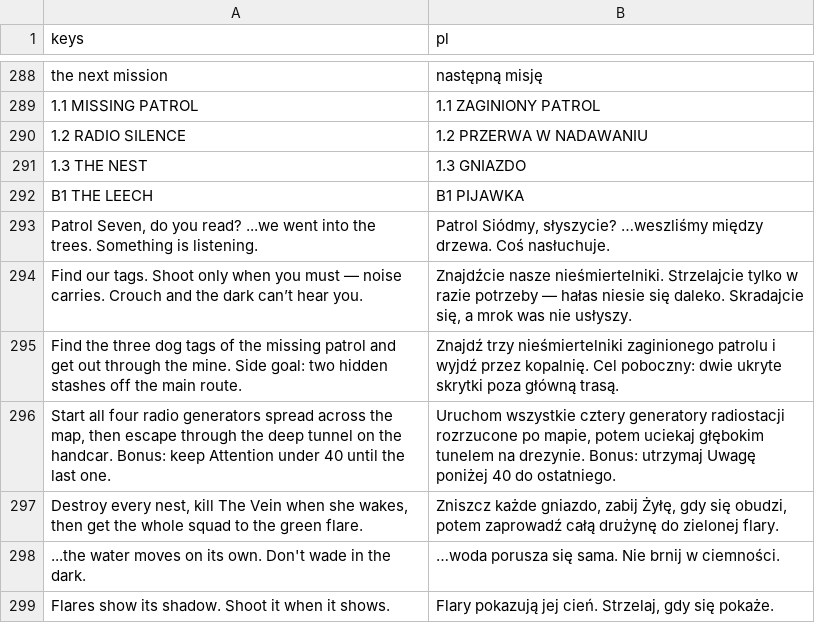
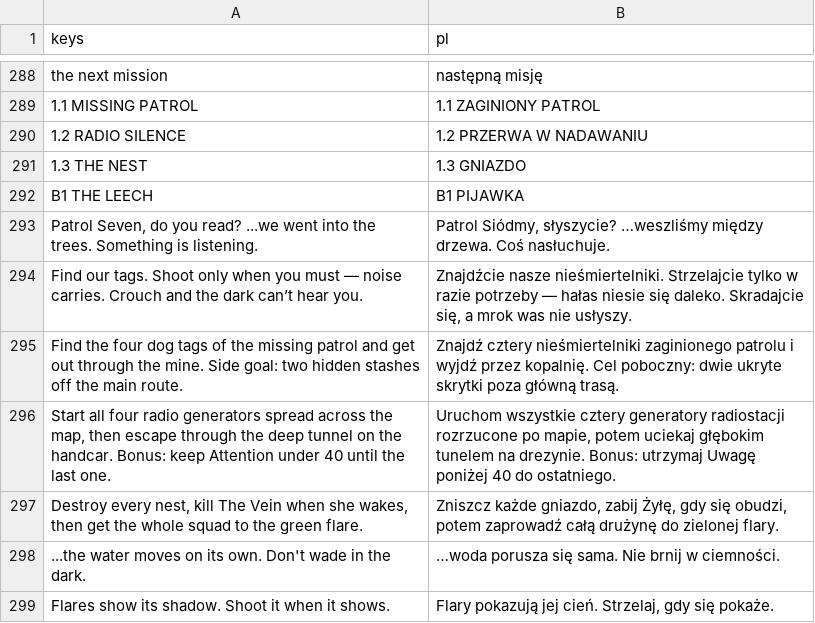
Before and after one commit to ssiwm/gameon, a CSV file: prototype/translations/ui.csv, drawn as a sheet; only a part is shown, gaps mark what is left out.

```diff
--- a/prototype/translations/ui.csv
+++ b/prototype/translations/ui.csv
@@ -294,3 +294,3 @@
 "Find our tags. Shoot only when you must — noise carries. Crouch and the dark can’t hear you.","Znajdźcie nasze nieśmiertelniki. Strzelajcie tylko w razie potrzeby — hałas niesie się daleko. Skradajcie się, a mrok was nie usłyszy."
-"Find the three dog tags of the missing patrol and get out through the mine. Side goal: two hidden stashes off the main route.","Znajdź trzy nieśmiertelniki zaginionego patrolu i wyjdź przez kopalnię. Cel poboczny: dwie ukryte skrytki poza główną trasą."
+"Find the four dog tags of the missing patrol and get out through the mine. Side goal: two hidden stashes off the main route.","Znajdź cztery nieśmiertelniki zaginionego patrolu i wyjdź przez kopalnię. Cel poboczny: dwie ukryte skrytki poza główną trasą."
 "Start all four radio generators spread across the map, then escape through the deep tunnel on the handcar. Bonus: keep Attention under 40 until the last one.","Uruchom wszystkie cztery generatory radiostacji rozrzucone po mapie, potem uciekaj głębokim tunelem na drezynie. Bonus: utrzymaj Uwagę poniżej 40 do ostatniego."
```
Also changed, not shown: 4 other files.
